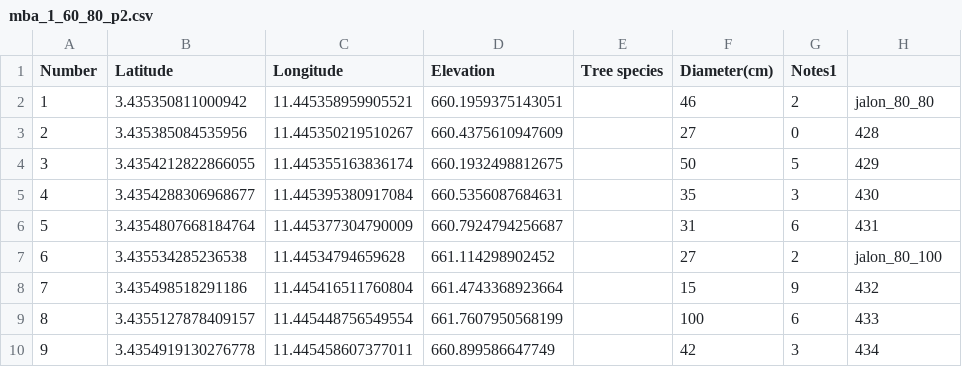
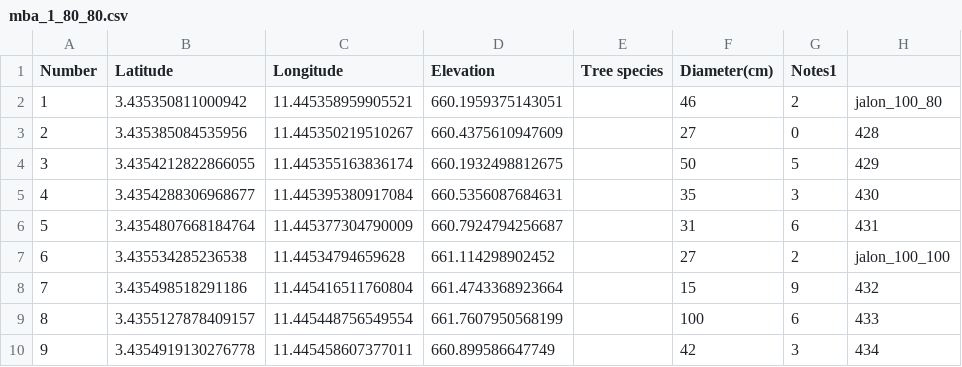
Before and after one commit to hugolblc/xyLIDAR, a CSV file: inst/mbalmayo001/mba_1_80_80.csv (was inst/mbalmayo001/mba_1_60_80_p2.csv), drawn as a sheet.

Commit message:
Initial commit

```diff
--- a/inst/mbalmayo001/mba_1_60_80_p2.csv
+++ b/inst/mbalmayo001/mba_1_80_80.csv
@@ -1,3 +1,3 @@
 Number,Latitude,Longitude,Elevation,Tree species,Diameter(cm),Notes1
-1,3.435350811000942,11.445358959905521,660.1959375143051,,46,2,jalon_80_80
+1,3.435350811000942,11.445358959905521,660.1959375143051,,46,2,jalon_100_80
 2,3.435385084535956,11.445350219510267,660.4375610947609,,27,0,428
@@ -6,3 +6,3 @@ Number,Latitude,Longitude,Elevation,Tree species,Diameter(cm),Notes1
 5,3.4354807668184764,11.445377304790009,660.7924794256687,,31,6,431
-6,3.435534285236538,11.44534794659628,661.114298902452,,27,2,jalon_80_100
+6,3.435534285236538,11.44534794659628,661.114298902452,,27,2,jalon_100_100
 7,3.435498518291186,11.445416511760804,661.4743368923664,,15,9,432
```
